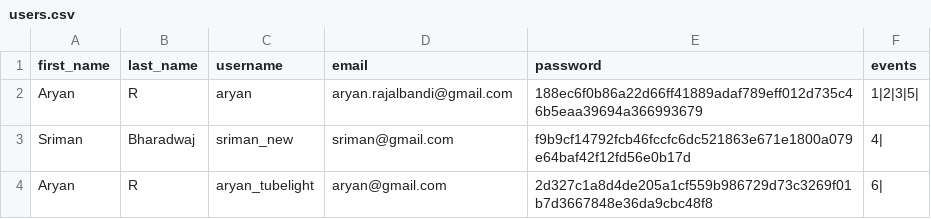
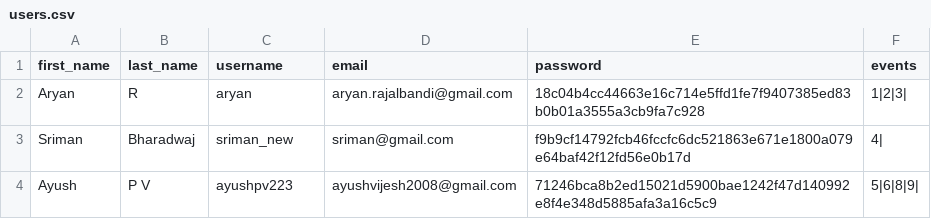
Before and after one commit to A-a2008/Tubelight, a CSV file: Tubelight/database/users.csv, drawn as a sheet.

```diff
--- a/Tubelight/database/users.csv
+++ b/Tubelight/database/users.csv
@@ -1,4 +1,4 @@
 first_name,last_name,username,email,password,events
-Aryan,R,aryan,aryan.rajalbandi@gmail.com,188ec6f0b86a22d66ff41889adaf789eff012d735c46b5eaa39694a366993679,1|2|3|5|
+Aryan,R,aryan,aryan.rajalbandi@gmail.com,18c04b4cc44663e16c714e5ffd1fe7f9407385ed83b0b01a3555a3cb9fa7c928,1|2|3|
 Sriman,Bharadwaj,sriman_new,sriman@gmail.com,f9b9cf14792fcb46fccfc6dc521863e671e1800a079e64baf42f12fd56e0b17d,4|
-Aryan,R,aryan_tubelight,aryan@gmail.com,2d327c1a8d4de205a1cf559b986729d73c3269f01b7d3667848e36da9cbc48f8,6|
+Ayush,P V,ayushpv223,ayushvijesh2008@gmail.com,71246bca8b2ed15021d5900bae1242f47d140992e8f4e348d5885afa3a16c5c9,5|6|8|9|
```
Also changed, not shown: Tubelight/database/events.csv, Tubelight/database/files.csv, 17 other files.
